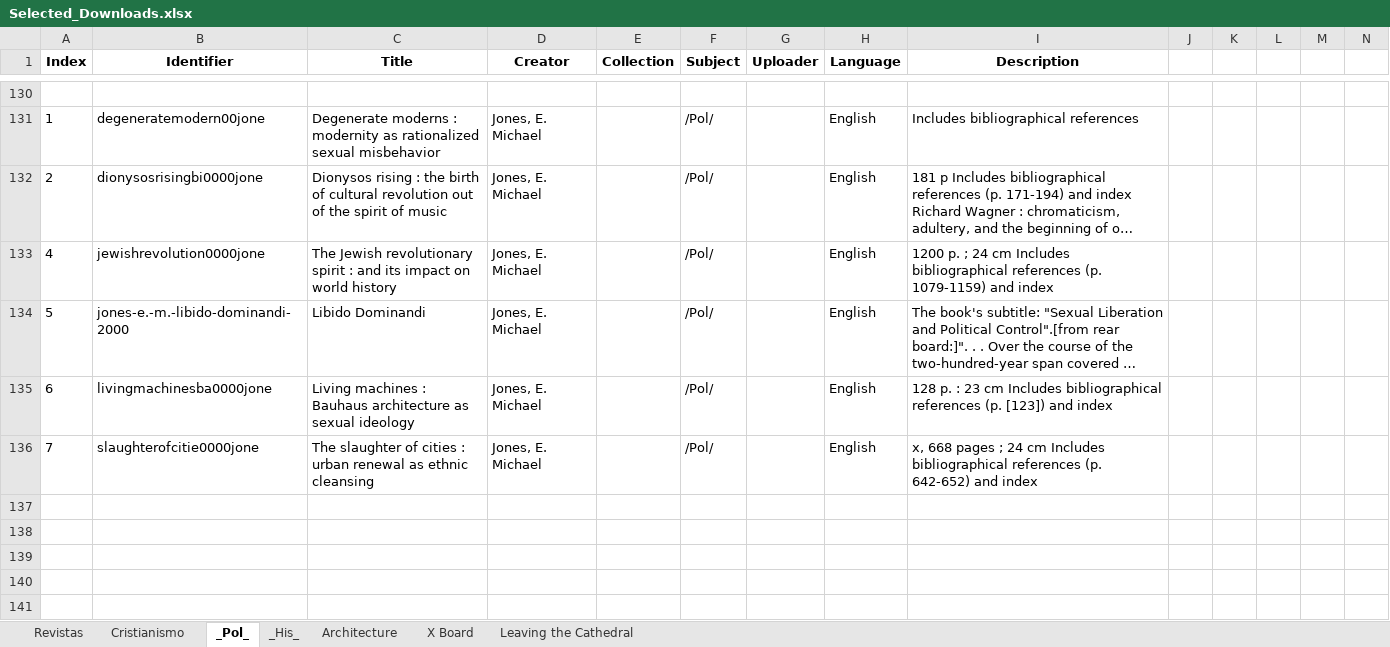
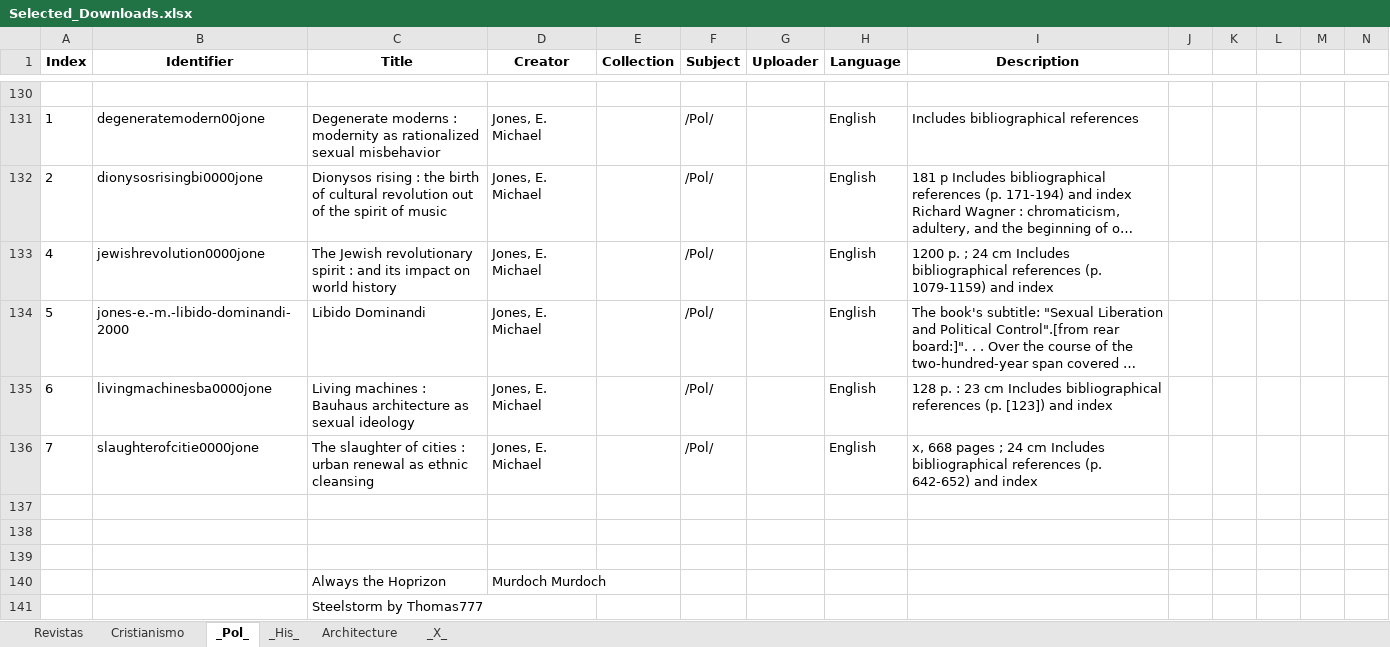
Before and after one commit to GabrielCalheiros/Archive-Skrapper, an Excel workbook: Selected_Downloads.xlsx, sheet _Pol_, drawn as a sheet; only a part is shown, gaps mark what is left out; long unchanged cells end in …; values as stored, in another font and other column widths than the file's, no borders; rows hold the shown columns only; the diff names each change by its address in the sheet, - before the commit and + after, or states it on an @@ line.

```diff
--- a/Selected_Downloads.xlsx (sheet _Pol_)
+++ b/Selected_Downloads.xlsx (sheet _Pol_)
-sheet tab: X Board
+sheet tab: _X_
-sheet tab: Leaving the Cathedral
+row 137: (empty)
+row 138: (empty)
+row 139: (empty)
+row 140:  |  | Always the Hoprizon | Murdoch Murdoch
+row 141:  |  | Steelstorm by Thomas777
```
Also changed, not shown: sheet _X_, sheet Architecture.
